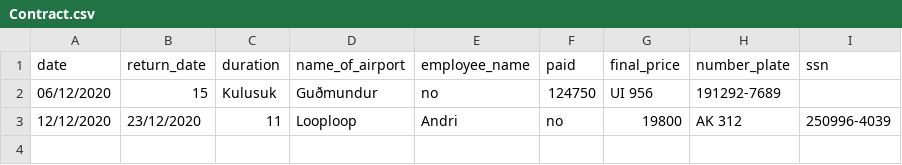
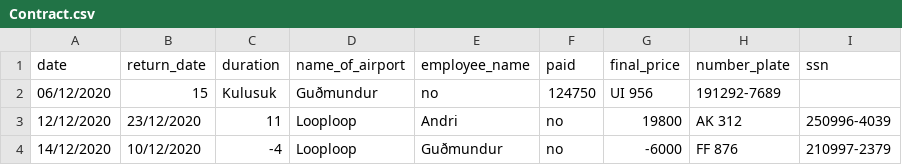
Before and after one commit to Boggi-Jones/Verklegt-Namskeid1, a CSV file: TheProgram/Data/data/Contract.csv, drawn as a sheet.

Commit message:
fixing contractsui

```diff
--- a/TheProgram/Data/data/Contract.csv
+++ b/TheProgram/Data/data/Contract.csv
@@ -3 +3,2 @@ date,return_date,duration,name_of_airport,employee_name,paid,final_price,number_
 12/12/2020,23/12/2020,11,Looploop,Andri,no,19800,AK 312,250996-4039
+14/12/2020,10/12/2020,-4,Looploop,Guðmundur,no,-6000,FF 876,210997-2379
```
Also changed, not shown: TheProgram/Data/data/Customer.csv, TheProgram/Data/data/Vehicle.csv, 1 other file.
